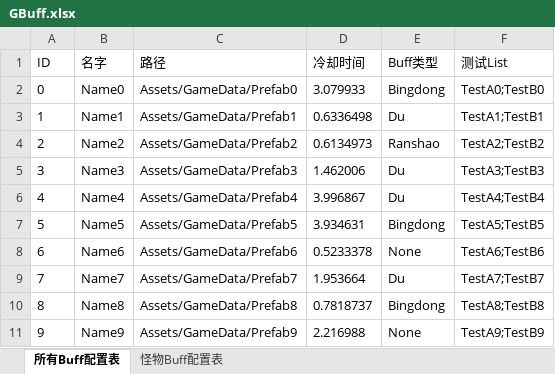
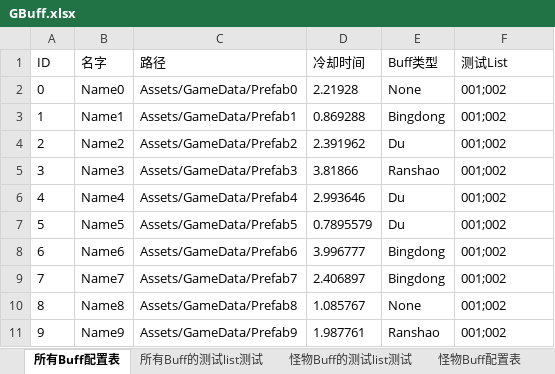
Before and after one commit to Roberzs/Unity-Learning, an Excel workbook: Unity-ResLoadFrame-Learning/Unity-ResLoadFrame/Data/Excel/GBuff.xlsx, sheet 所有Buff配置表, drawn as a sheet; values as stored, in another font and other column widths than the file's, no borders; the diff names each change by its address in the sheet, - before the commit and + after, or states it on an @@ line.

```diff
--- a/Unity-ResLoadFrame-Learning/Unity-ResLoadFrame/Data/Excel/GBuff.xlsx (sheet 所有Buff配置表)
+++ b/Unity-ResLoadFrame-Learning/Unity-ResLoadFrame/Data/Excel/GBuff.xlsx (sheet 所有Buff配置表)
+sheet tab: 所有Buff的测试list测试
+sheet tab: 怪物Buff的测试list测试
-D2 (冷却时间): 3.079933
+D2 (冷却时间): 2.21928
-E2 (Buff类型): Bingdong
+E2 (Buff类型): None
-F2 (测试List): TestA0;TestB0
+F2 (测试List): 001;002
-D3 (冷却时间): 0.6336498
+D3 (冷却时间): 0.869288
-E3 (Buff类型): Du
+E3 (Buff类型): Bingdong
-F3 (测试List): TestA1;TestB1
+F3 (测试List): 001;002
-D4 (冷却时间): 0.6134973
+D4 (冷却时间): 2.391962
-E4 (Buff类型): Ranshao
+E4 (Buff类型): Du
-F4 (测试List): TestA2;TestB2
+F4 (测试List): 001;002
-D5 (冷却时间): 1.462006
+D5 (冷却时间): 3.81866
-E5 (Buff类型): Du
+E5 (Buff类型): Ranshao
-F5 (测试List): TestA3;TestB3
+F5 (测试List): 001;002
-D6 (冷却时间): 3.996867
+D6 (冷却时间): 2.993646
-F6 (测试List): TestA4;TestB4
+F6 (测试List): 001;002
-D7 (冷却时间): 3.934631
+D7 (冷却时间): 0.7895579
-E7 (Buff类型): Bingdong
+E7 (Buff类型): Du
-F7 (测试List): TestA5;TestB5
+F7 (测试List): 001;002
-D8 (冷却时间): 0.5233378
+D8 (冷却时间): 3.996777
-E8 (Buff类型): None
+E8 (Buff类型): Bingdong
-F8 (测试List): TestA6;TestB6
+F8 (测试List): 001;002
-D9 (冷却时间): 1.953664
+D9 (冷却时间): 2.406897
-E9 (Buff类型): Du
+E9 (Buff类型): Bingdong
-F9 (测试List): TestA7;TestB7
+F9 (测试List): 001;002
-D10 (冷却时间): 0.7818737
+D10 (冷却时间): 1.085767
-E10 (Buff类型): Bingdong
+E10 (Buff类型): None
-F10 (测试List): TestA8;TestB8
+F10 (测试List): 001;002
-D11 (冷却时间): 2.216988
+D11 (冷却时间): 1.987761
-E11 (Buff类型): None
+E11 (Buff类型): Ranshao
-F11 (测试List): TestA9;TestB9
+F11 (测试List): 001;002
```
Also changed, not shown: sheet 怪物Buff配置表, 5 other files.
